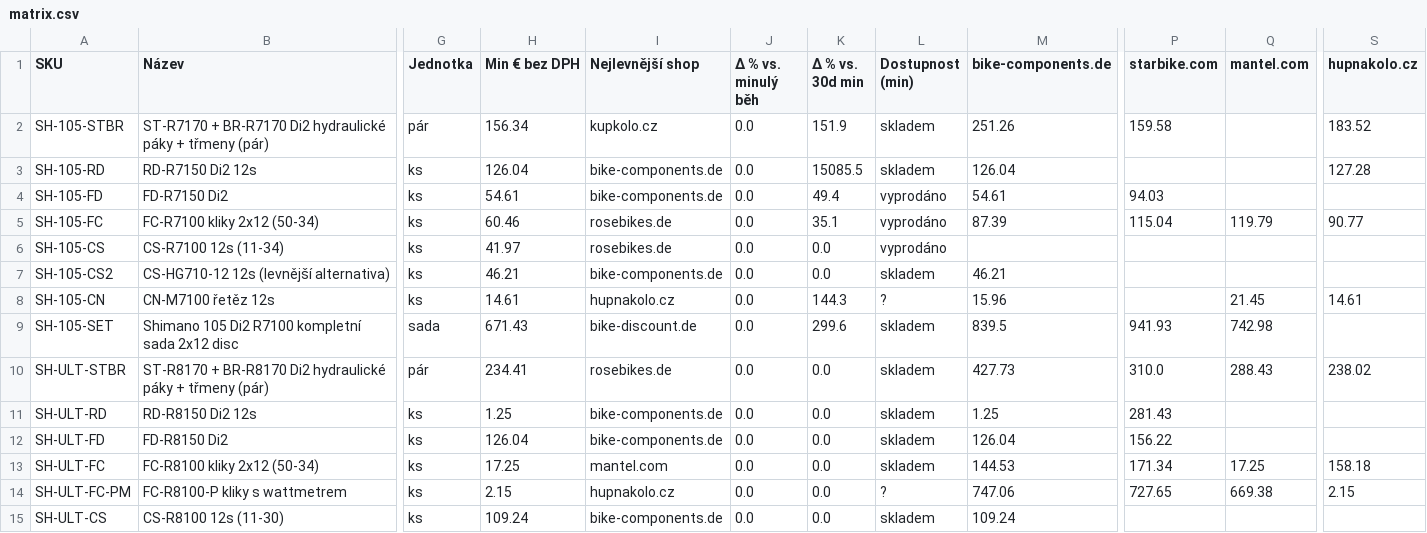
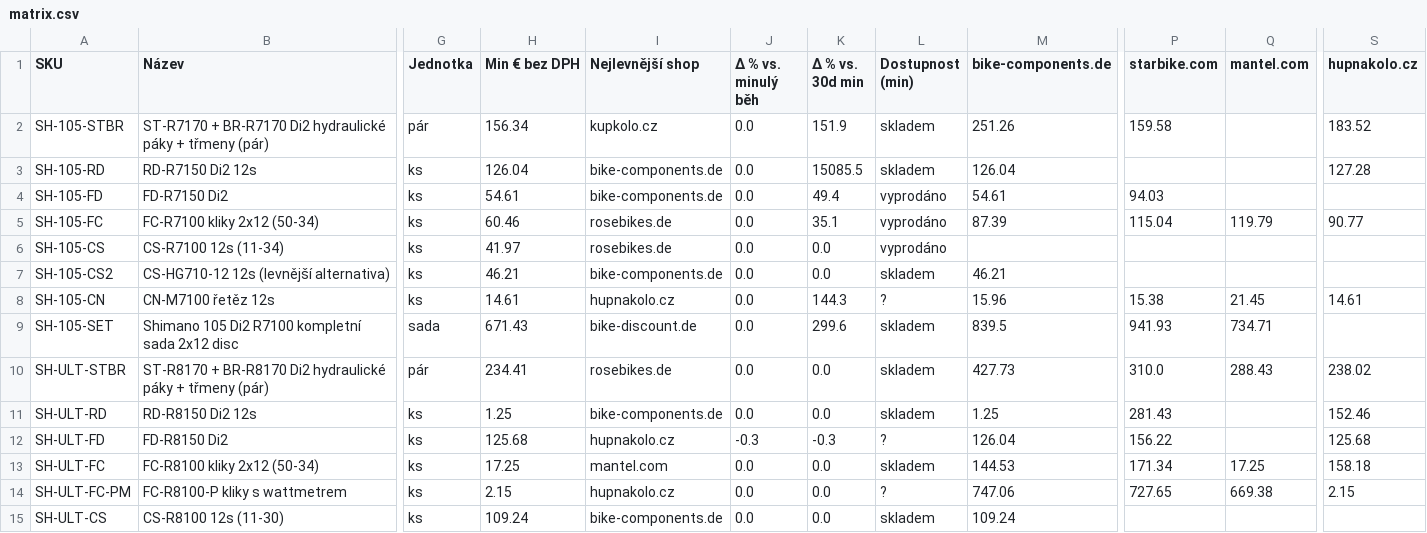
Before and after one commit to Velomania-sro/pricebot-eu, a CSV file: data/matrix.csv, drawn as a sheet; only a part is shown, gaps mark what is left out; the diff covers the shown part only; the diff names each change by its address in the sheet, - before the commit and + after, or states it on an @@ line.

```diff
--- a/data/matrix.csv
+++ b/data/matrix.csv
-P8 (starbike.com): (empty)
+P8 (starbike.com): 15.38
-Q9 (mantel.com): 742.98
+Q9 (mantel.com): 734.71
-S11 (hupnakolo.cz): (empty)
+S11 (hupnakolo.cz): 152.46
-H12 (Min € bez DPH): 126.04
+H12 (Min € bez DPH): 125.68
-I12 (Nejlevnější shop): bike-components.de
+I12 (Nejlevnější shop): hupnakolo.cz
-J12 (Δ % vs. minulý běh): 0.0
+J12 (Δ % vs. minulý běh): -0.3
-K12 (Δ % vs. 30d min): 0.0
+K12 (Δ % vs. 30d min): -0.3
-L12 (Dostupnost (min)): skladem
+L12 (Dostupnost (min)): ?
-S12 (hupnakolo.cz): (empty)
+S12 (hupnakolo.cz): 125.68
```
Also changed, not shown: 21 edited cells elsewhere in this file, data/changes.csv, data/detail.csv, 7 other files.
